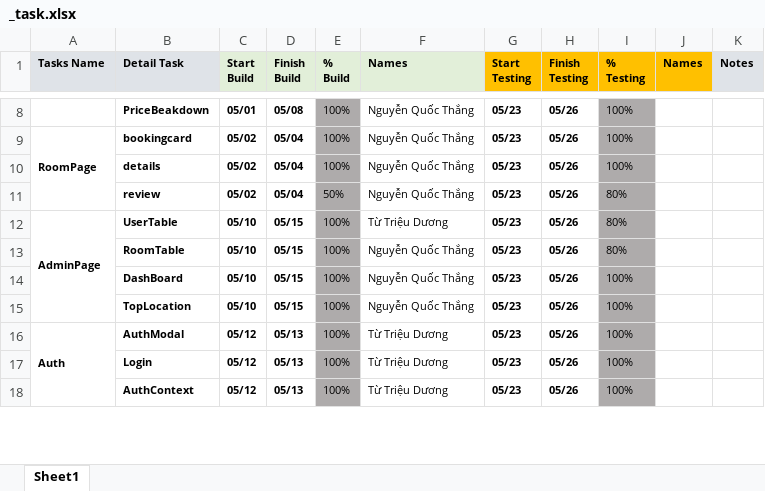
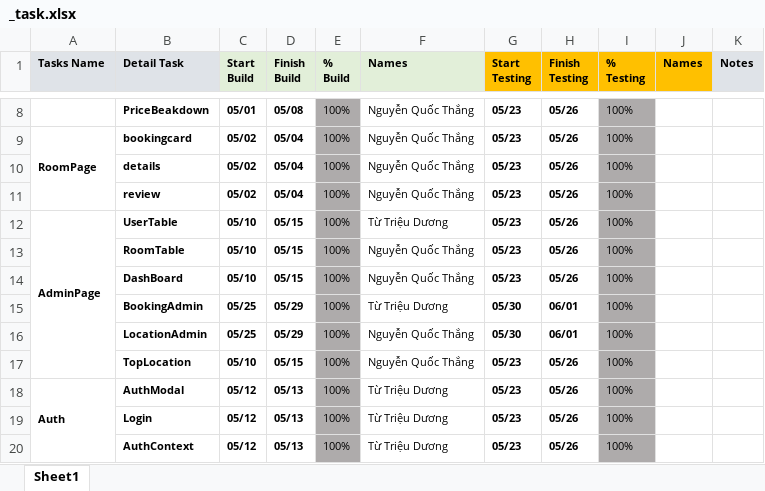
Before and after one commit to Nguy3nQu0cThang/NextJS-Capstone, an Excel workbook: _task.xlsx, sheet Sheet1, drawn as a sheet; only a part is shown, gaps mark what is left out; values as stored, in another font and other column widths than the file's, no borders; conditional formats not drawn; the diff names each change by its address in the sheet, - before the commit and + after, or states it on an @@ line.

Commit message:
Add files via upload

```diff
--- a/_task.xlsx (sheet Sheet1)
+++ b/_task.xlsx (sheet Sheet1)
-E11 (% Build): 50%
+E11 (% Build): 100%
-I11:I13 (% Testing): 80%
+I11:I13 (% Testing): 100%
+row 15:  | BookingAdmin | 05/25 | 05/29 | 100% | Từ Triệu Dương | 05/30 | 06/01 | 100%
+row 16:  | LocationAdmin | 05/25 | 05/29 | 100% | Nguyễn Quốc Thắng | 05/30 | 06/01 | 100%
```
